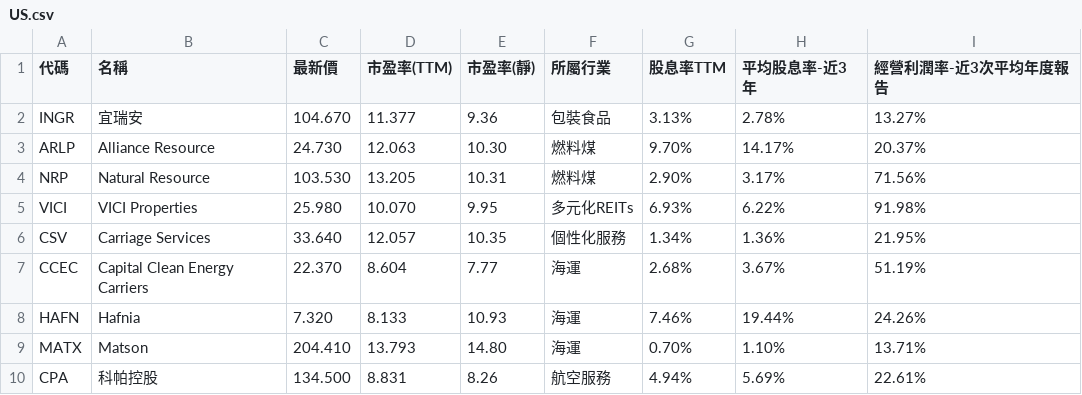
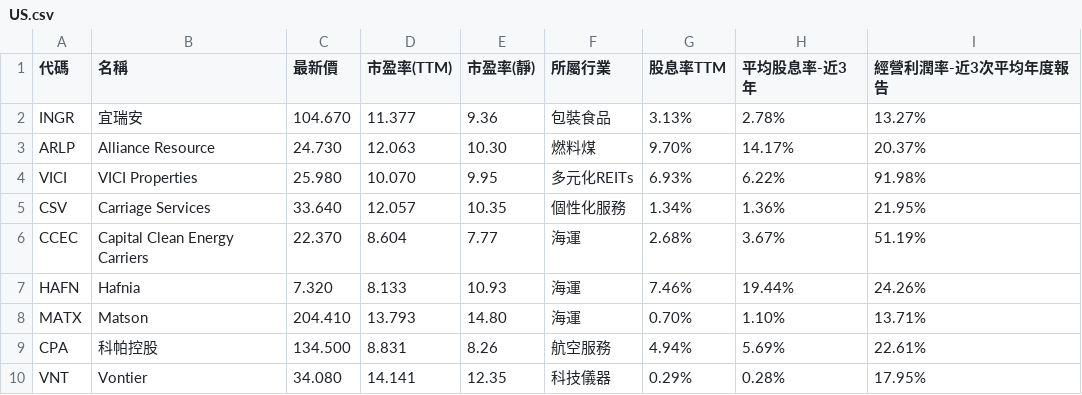
Before and after one commit to a9303001/FinancialReport, a CSV file: StkScreenerResult/US.csv, drawn as a sheet; only a part is shown; the shorter side is filled out with more unchanged rows; the diff names each change by its address in the sheet, - before the commit and + after, or states it on an @@ line.

```diff
--- a/StkScreenerResult/US.csv
+++ b/StkScreenerResult/US.csv
-row 4: NRP | Natural Resource | 103.530 | 13.205 | 10.31 | 燃料煤 | 2.90% | 3.17% | 71.56%
```
Also changed, not shown: StkScreenerResult/TW.csv, StkScreenerResult/hk.csv, 1 other file.
